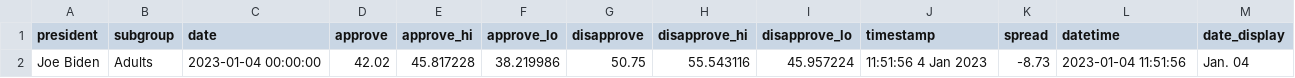
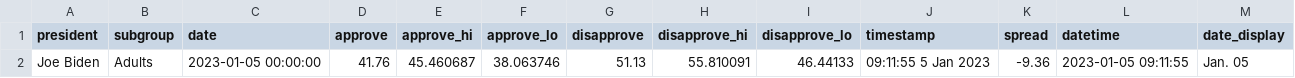
Before and after one commit to gridviz/biden-polls, a CSV file: data/processed/biden_approval_trend_538_latest_adults.csv, drawn as a sheet.

```diff
--- a/data/processed/biden_approval_trend_538_latest_adults.csv
+++ b/data/processed/biden_approval_trend_538_latest_adults.csv
@@ -1,2 +1,2 @@
 president,subgroup,date,approve,approve_hi,approve_lo,disapprove,disapprove_hi,disapprove_lo,timestamp,spread,datetime,date_display
-Joe Biden,Adults,2023-01-04 00:00:00,42.02,45.817228,38.219986,50.75,55.543116,45.957224,11:51:56  4 Jan 2023,-8.73,2023-01-04 11:51:56,Jan. 04
+Joe Biden,Adults,2023-01-05 00:00:00,41.76,45.460687,38.063746,51.13,55.810091,46.44133,09:11:55  5 Jan 2023,-9.36,2023-01-05 09:11:55,Jan. 05
```
Also changed, not shown: data/processed/biden_approval_trend_538_adults.csv, data/processed/biden_approval_trend_538_all_polls.csv, 3 other files.
